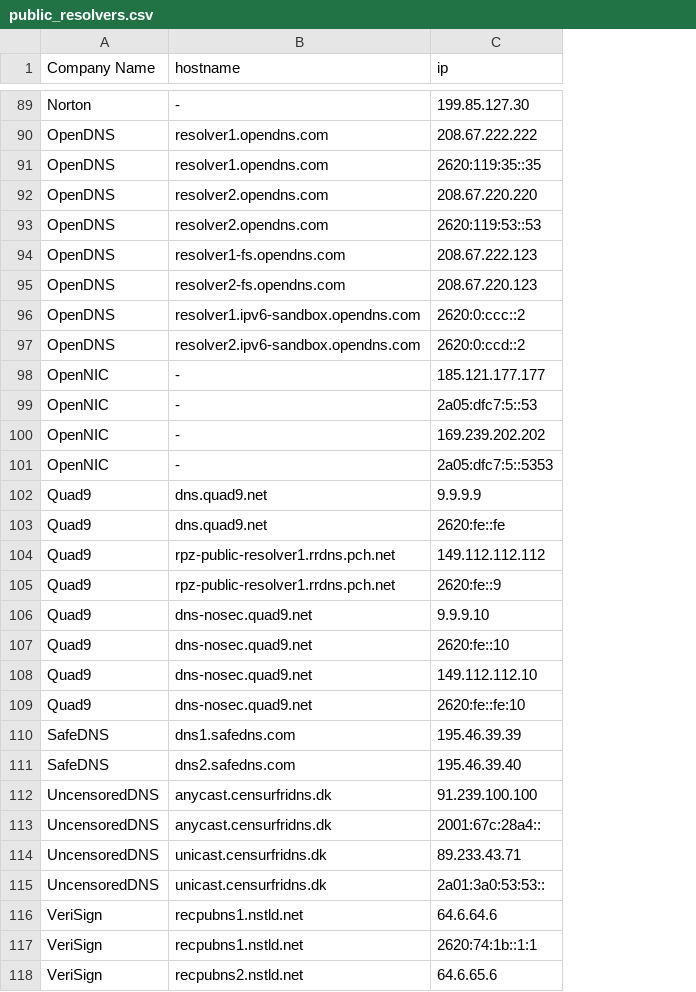
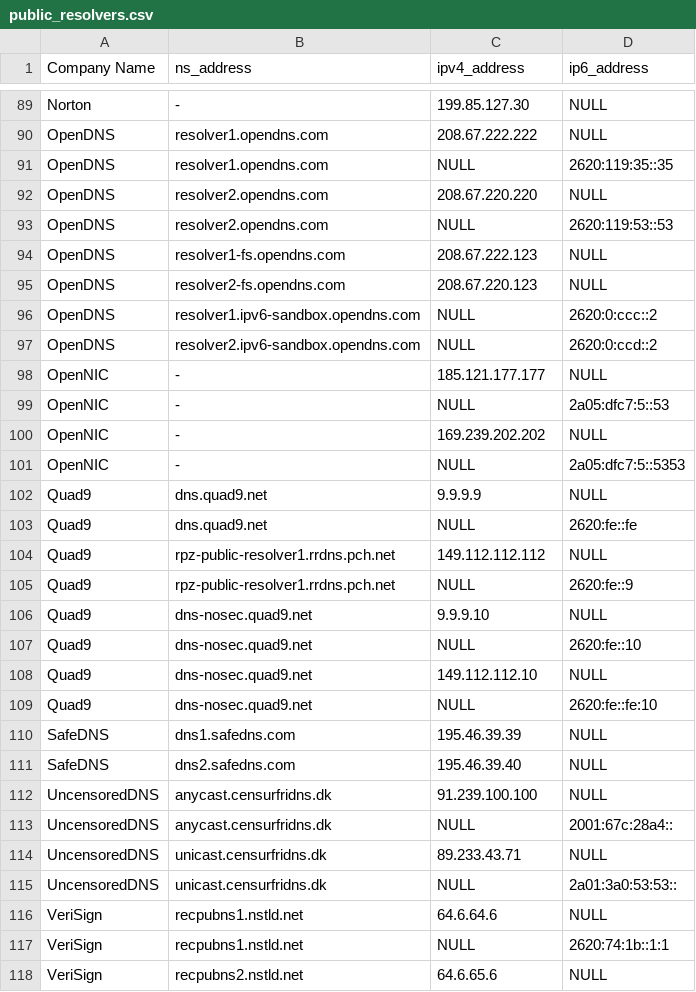
Before and after one commit to roeltje788/brum, a CSV file: public_resolvers/public_resolvers.csv, drawn as a sheet; only a part is shown, gaps mark what is left out; the diff covers the shown part only; the diff names each change by its address in the sheet, - before the commit and + after, or states it on an @@ line.

```diff
--- a/public_resolvers/public_resolvers.csv
+++ b/public_resolvers/public_resolvers.csv
+column D (ip6_address), rows 89-118: NULL | NULL | 2620:119:35::35 | NULL | 2620:119:53::53 | NULL | NULL | 2620:0:ccc::2 | 2620:0:ccd::2 | NULL | 2a05:dfc7:5::53 | NULL | 2a05:dfc7:5::5353 | NULL | 2620:fe::fe | NULL | 2620:fe::9 | NULL | 2620:fe::10 | NULL | 2620:fe::fe:10 | NULL | NULL | NULL | 2001:67c:28a4:: | NULL | 2a01:3a0:53:53:: | NULL | 2620:74:1b::1:1 | NULL
-B1: hostname
+B1: ns_address
-C1: ip
+C1: ipv4_address
-C91 (ipv4_address): 2620:119:35::35
+C91 (ipv4_address): NULL
-C93 (ipv4_address): 2620:119:53::53
+C93 (ipv4_address): NULL
-C96 (ipv4_address): 2620:0:ccc::2
+C96 (ipv4_address): NULL
-C97 (ipv4_address): 2620:0:ccd::2
+C97 (ipv4_address): NULL
-C99 (ipv4_address): 2a05:dfc7:5::53
+C99 (ipv4_address): NULL
-C101 (ipv4_address): 2a05:dfc7:5::5353
+C101 (ipv4_address): NULL
-C103 (ipv4_address): 2620:fe::fe
+C103 (ipv4_address): NULL
-C105 (ipv4_address): 2620:fe::9
+C105 (ipv4_address): NULL
-C107 (ipv4_address): 2620:fe::10
+C107 (ipv4_address): NULL
-C109 (ipv4_address): 2620:fe::fe:10
+C109 (ipv4_address): NULL
-C113 (ipv4_address): 2001:67c:28a4::
+C113 (ipv4_address): NULL
-C115 (ipv4_address): 2a01:3a0:53:53::
+C115 (ipv4_address): NULL
-C117 (ipv4_address): 2620:74:1b::1:1
+C117 (ipv4_address): NULL
```
Also changed, not shown: 47 edited cells elsewhere in this file, 10 other files.
